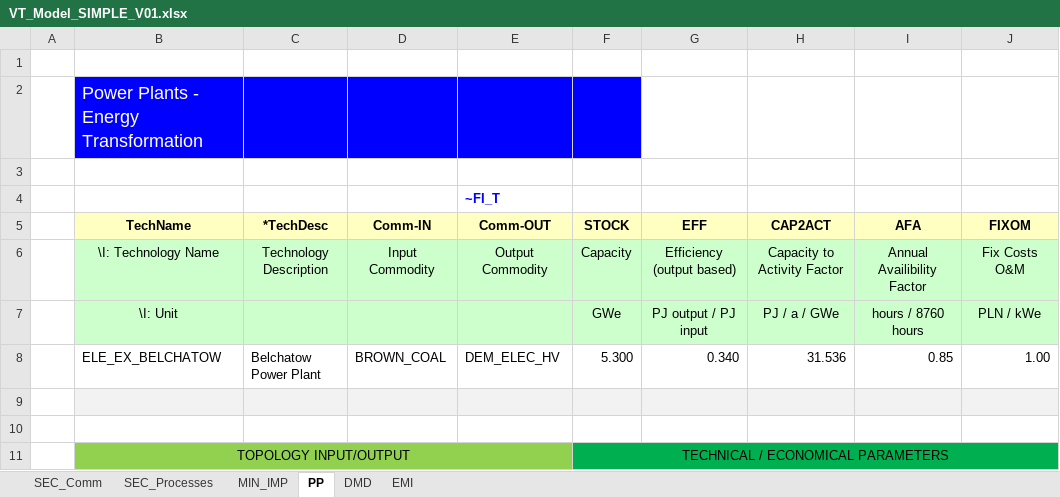
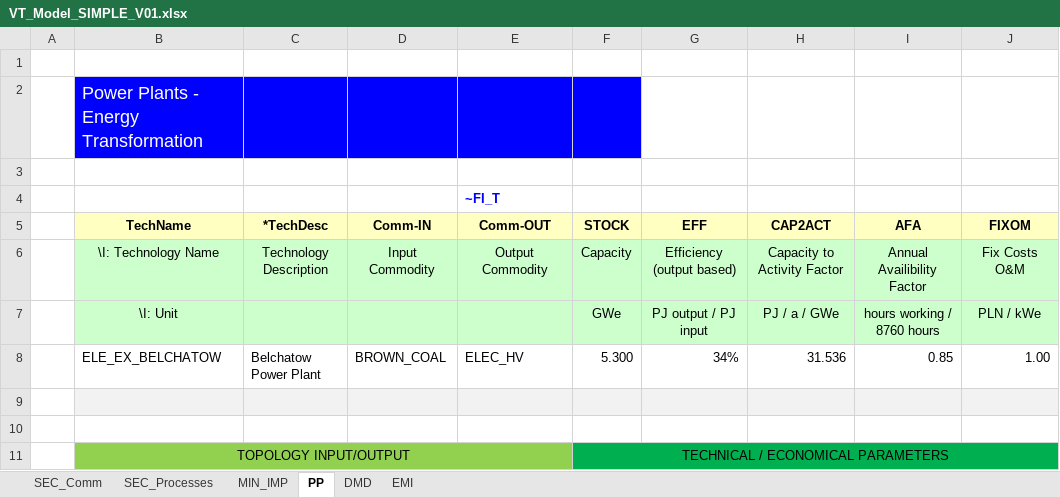
Before and after one commit to makracz/VedaonlineStudens, an Excel workbook: VT_Model_SIMPLE_V01.xlsx, sheet PP, drawn as a sheet; only a part is shown; values as stored, in another font and other column widths than the file's, no borders; the diff names each change by its address in the sheet, - before the commit and + after, or states it on an @@ line.

Commit message:
Add files via upload

```diff
--- a/VT_Model_SIMPLE_V01.xlsx (sheet PP)
+++ b/VT_Model_SIMPLE_V01.xlsx (sheet PP)
-I7 (AFA): hours / 8760 hours
+I7 (AFA): hours working / 8760 hours
-E8 (Comm-OUT): DEM_ELEC_HV
+E8 (Comm-OUT): ELEC_HV
-G8 (EFF): 0.340
+G8 (EFF): 34%
```
Also changed, not shown: sheet MIN_IMP.
